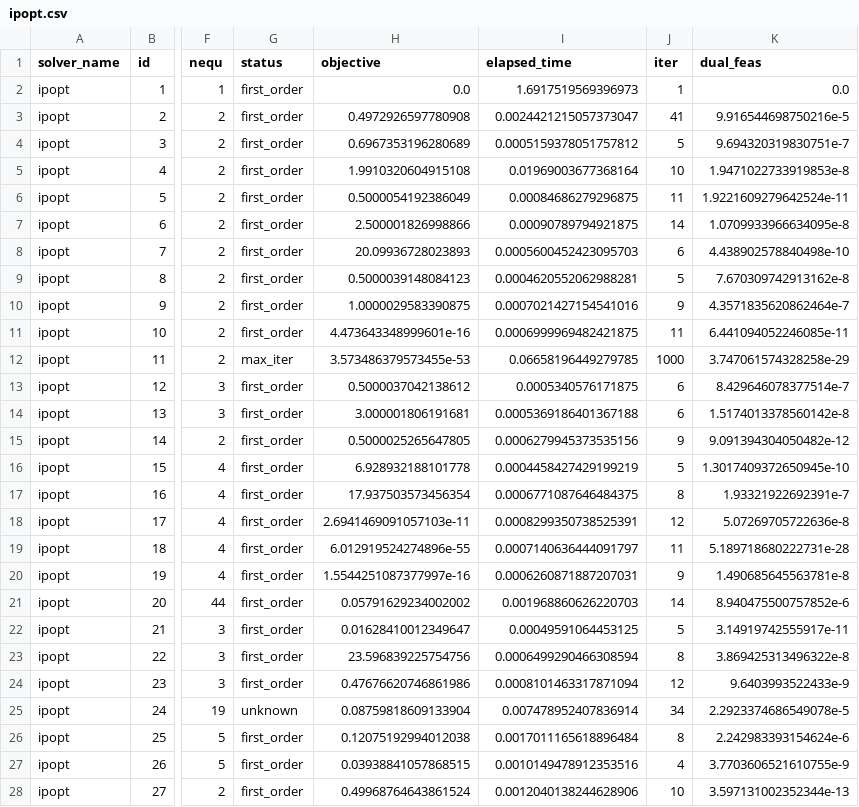
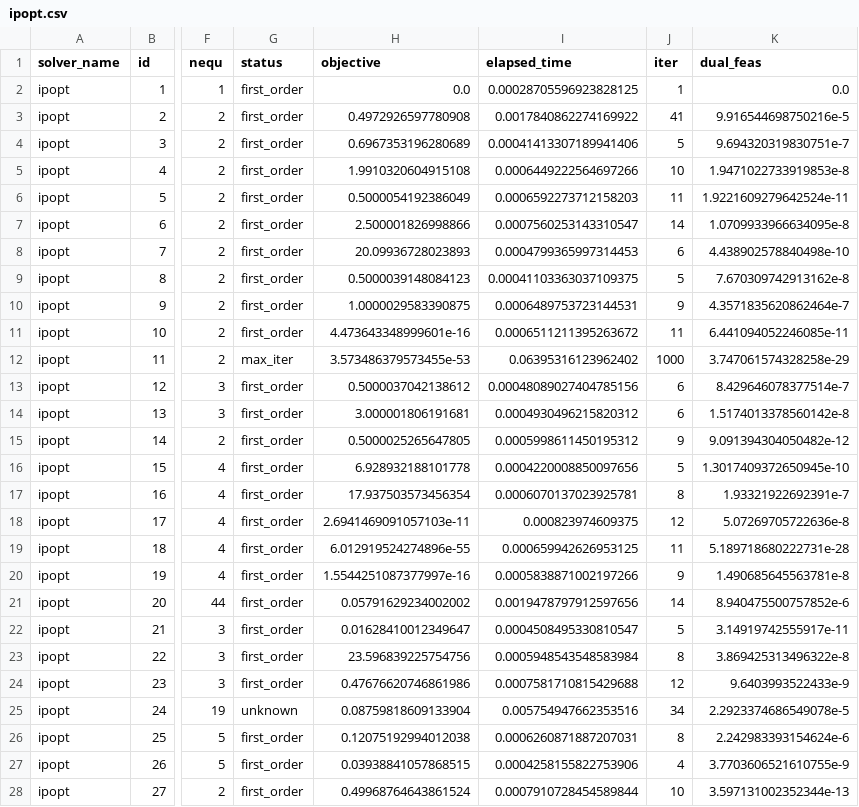
Before and after one commit to UncertainLab/Traulls.jl, a CSV file: benchmark/results/ipopt.csv, drawn as a sheet; only a part is shown, gaps mark what is left out; the diff covers the shown part only; the diff names each change by its address in the sheet, - before the commit and + after, or states it on an @@ line.

```diff
--- a/benchmark/results/ipopt.csv
+++ b/benchmark/results/ipopt.csv
-I2 (elapsed_time): 1.6917519569396973
+I2 (elapsed_time): 0.00028705596923828125
-I3 (elapsed_time): 0.0024421215057373047
+I3 (elapsed_time): 0.0017840862274169922
-I4 (elapsed_time): 0.0005159378051757812
+I4 (elapsed_time): 0.00041413307189941406
-I5 (elapsed_time): 0.01969003677368164
+I5 (elapsed_time): 0.0006449222564697266
-I6 (elapsed_time): 0.00084686279296875
+I6 (elapsed_time): 0.0006592273712158203
-I7 (elapsed_time): 0.00090789794921875
+I7 (elapsed_time): 0.0007560253143310547
-I8 (elapsed_time): 0.0005600452423095703
+I8 (elapsed_time): 0.0004799365997314453
-I9 (elapsed_time): 0.0004620552062988281
+I9 (elapsed_time): 0.00041103363037109375
-I10 (elapsed_time): 0.0007021427154541016
+I10 (elapsed_time): 0.0006489753723144531
-I11 (elapsed_time): 0.0006999969482421875
+I11 (elapsed_time): 0.0006511211395263672
-I12 (elapsed_time): 0.06658196449279785
+I12 (elapsed_time): 0.06395316123962402
-I13 (elapsed_time): 0.0005340576171875
+I13 (elapsed_time): 0.00048089027404785156
-I14 (elapsed_time): 0.0005369186401367188
+I14 (elapsed_time): 0.0004930496215820312
-I15 (elapsed_time): 0.0006279945373535156
+I15 (elapsed_time): 0.0005998611450195312
-I16 (elapsed_time): 0.0004458427429199219
+I16 (elapsed_time): 0.0004220008850097656
-I17 (elapsed_time): 0.0006771087646484375
+I17 (elapsed_time): 0.0006070137023925781
-I18 (elapsed_time): 0.0008299350738525391
+I18 (elapsed_time): 0.000823974609375
-I19 (elapsed_time): 0.0007140636444091797
+I19 (elapsed_time): 0.000659942626953125
-I20 (elapsed_time): 0.0006260871887207031
+I20 (elapsed_time): 0.0005838871002197266
-I21 (elapsed_time): 0.001968860626220703
+I21 (elapsed_time): 0.0019478797912597656
-I22 (elapsed_time): 0.00049591064453125
+I22 (elapsed_time): 0.0004508495330810547
-I23 (elapsed_time): 0.0006499290466308594
+I23 (elapsed_time): 0.0005948543548583984
-I24 (elapsed_time): 0.0008101463317871094
+I24 (elapsed_time): 0.0007581710815429688
-I25 (elapsed_time): 0.007478952407836914
+I25 (elapsed_time): 0.005754947662353516
-I26 (elapsed_time): 0.0017011165618896484
+I26 (elapsed_time): 0.0006260871887207031
-I27 (elapsed_time): 0.0010149478912353516
+I27 (elapsed_time): 0.0004258155822753906
-I28 (elapsed_time): 0.0012040138244628906
+I28 (elapsed_time): 0.0007910728454589844
```
Also changed, not shown: 54 edited cells elsewhere in this file, benchmark/results/ipopt-lbfgs.csv, benchmark/results/percival.csv, 30 other files.
